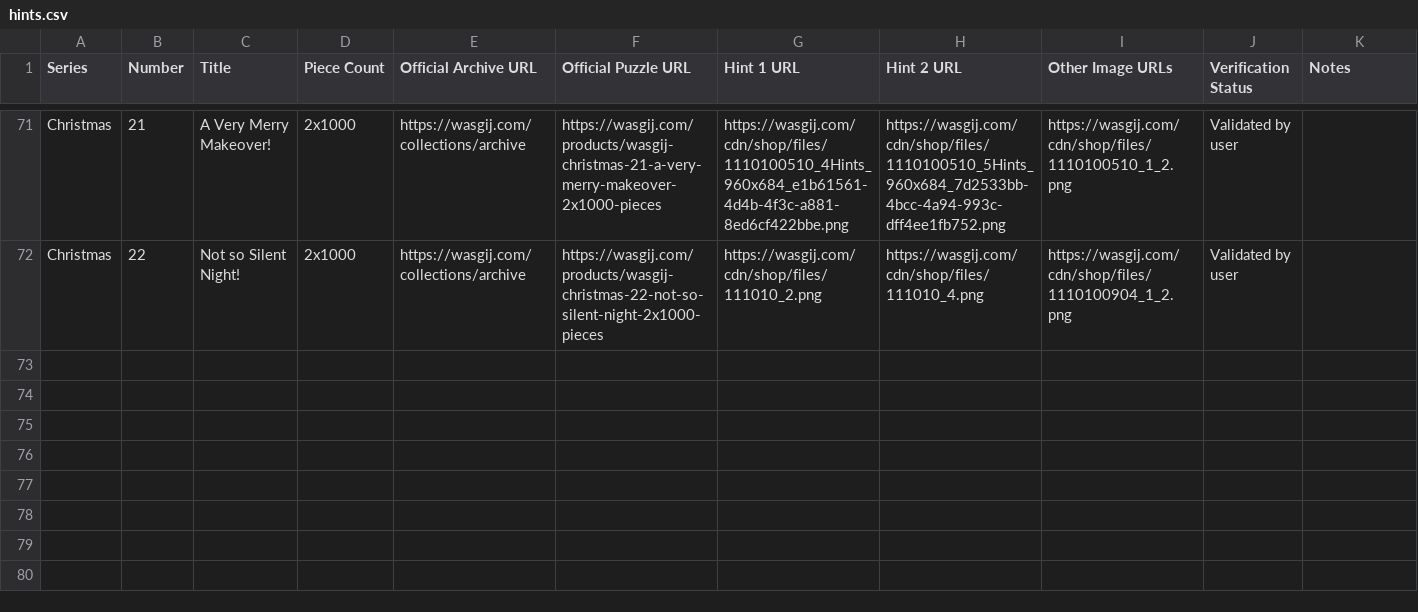
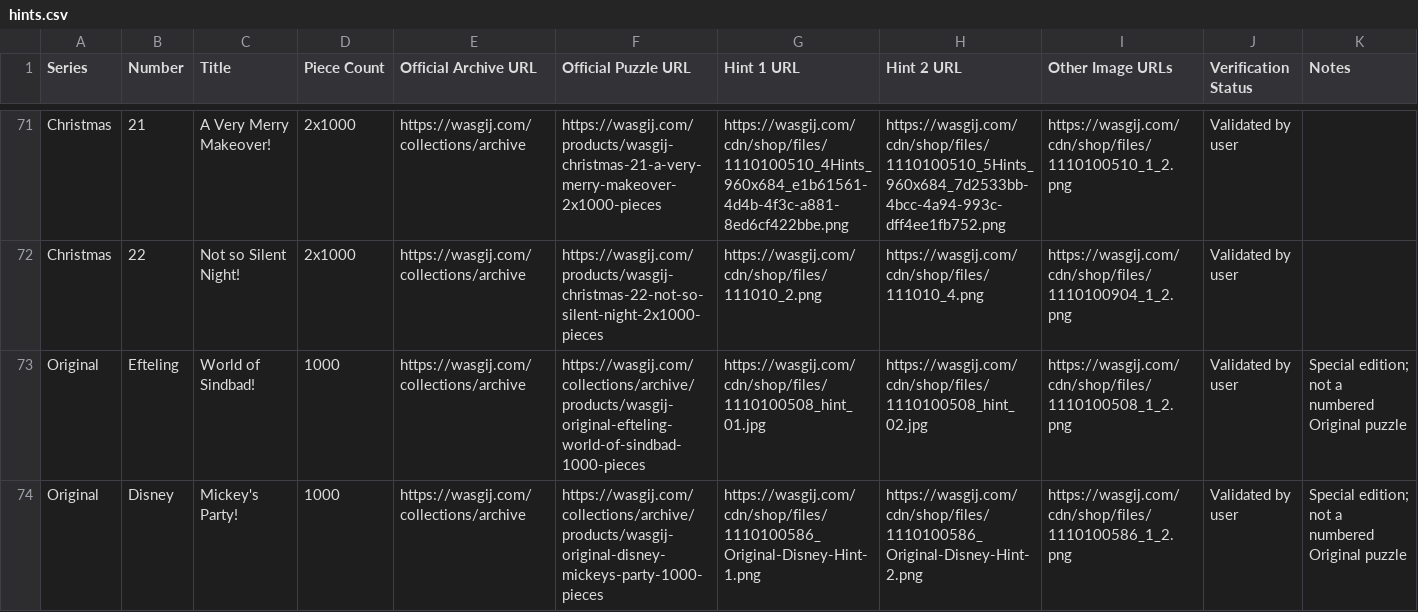
Before and after one commit to Matt-Owen-81/wasgij, a CSV file: hints.csv, drawn as a sheet; only a part is shown, gaps mark what is left out; the diff names each change by its address in the sheet, - before the commit and + after, or states it on an @@ line.

Commit message:
Add Original special editions to hints collection (#11)
* Scaffold Original Efteling and Disney special-edition hints

* Scaffold Original Efteling and Disney special-edition hints

* Place Original special editions after No.49 with candidate images

* Add provisional special edition image links

* Correct Efteling and Disney special-edition hint image links

* Correct Efteling and Disney special-edition hint image links

* Align special edition headings with Original puzzles and mark validated

* Align special edition headings with Original puzzles and mark validated

* Correct Original Efteling and Disney box image links

* Correct Original Efteling and Disney box image links

* Remove No. prefix from Original special edition headings

* Sort Original special editions alphabetically: Disney before Efteling

```diff
--- a/hints.csv
+++ b/hints.csv
+row 73: Original | Efteling | World of Sindbad! | 1000 | https://wasgij.com/collections/archive | https://wasgij.com/collections/archive/products/wasgij-original-efteling-world-of-sindbad-1000-pieces | https://wasgij.com/cdn/shop/files/1110100508_hint_01.jpg | https://wasgij.com/cdn/shop/files/1110100508_hint_02.jpg | https://wasgij.com/cdn/shop/files/1110100508_1_2.png | Validated by user | Special edition; not a numbered Original puzzle
+row 74: Original | Disney | Mickey's Party! | 1000 | https://wasgij.com/collections/archive | https://wasgij.com/collections/archive/products/wasgij-original-disney-mickeys-party-1000-pieces | https://wasgij.com/cdn/shop/files/1110100586_Original-Disney-Hint-1.png | https://wasgij.com/cdn/shop/files/1110100586_Original-Disney-Hint-2.png | https://wasgij.com/cdn/shop/files/1110100586_1_2.png | Validated by user | Special edition; not a numbered Original puzzle
```
Also changed, not shown: 1 other file.
